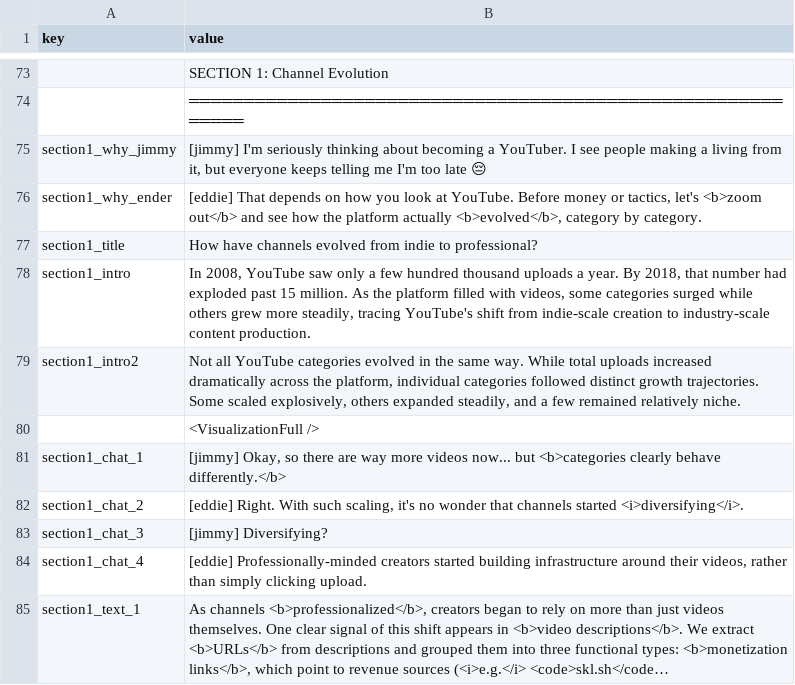
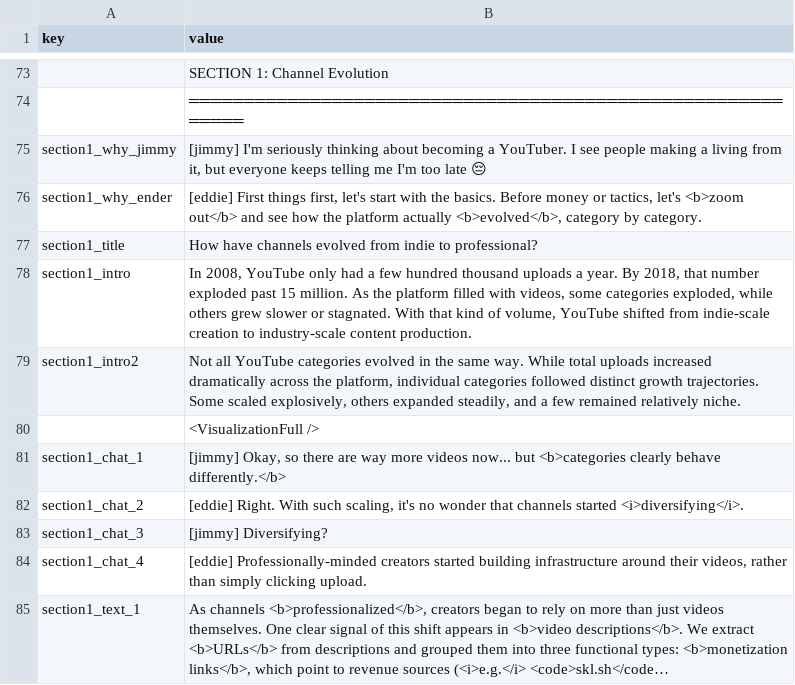
Before and after one commit to ri-ru/ADA-website, a CSV file: src/data/copy.csv, drawn as a sheet; only a part is shown, gaps mark what is left out; long unchanged cells end in …; the diff names each change by its address in the sheet, - before the commit and + after, or states it on an @@ line.

```diff
--- a/src/data/copy.csv
+++ b/src/data/copy.csv
-B76 (value): [eddie] That depends on how you look at YouTube. Before money…
+B76 (value): [eddie] First things first, let's start with the basics. Before money…
-B78 (value): …2008, YouTube saw only a few hundred thousand uploads a year. By 2018, that number had exploded past 15 million. As the platform filled with videos, some categories surged while others grew more steadily, tracing YouTube's shift from indie-scale…
+B78 (value): …2008, YouTube only had a few hundred thousand uploads a year. By 2018, that number exploded past 15 million. As the platform filled with videos, some categories exploded, while others grew slower or stagnated. With that kind of volume, YouTube shifted from indie-scale…
```
Also changed, not shown: 2 other files.
